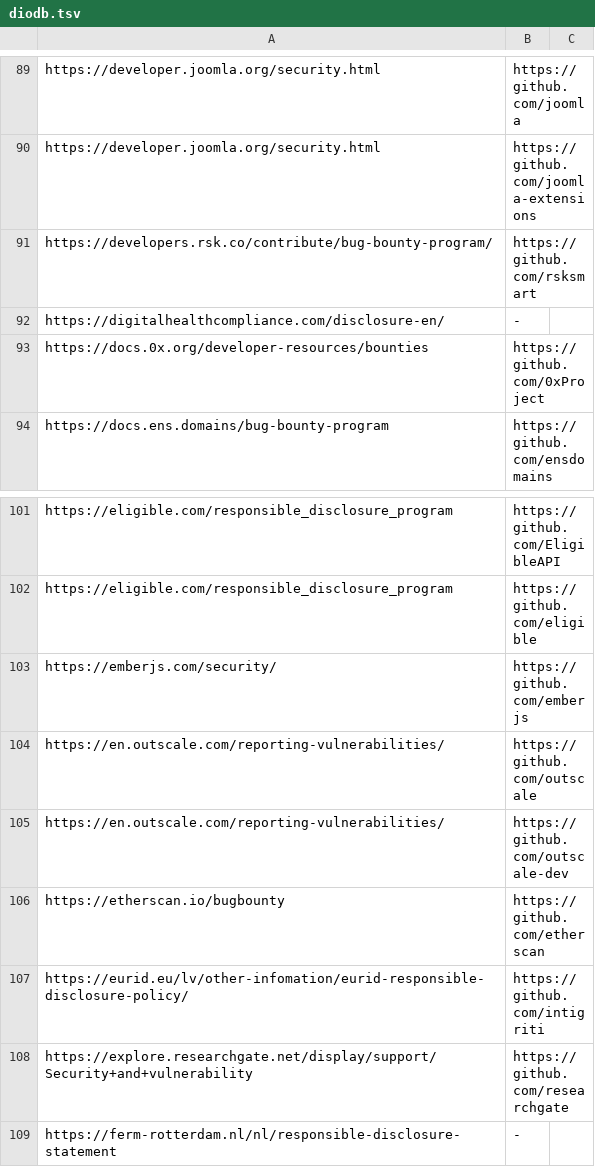
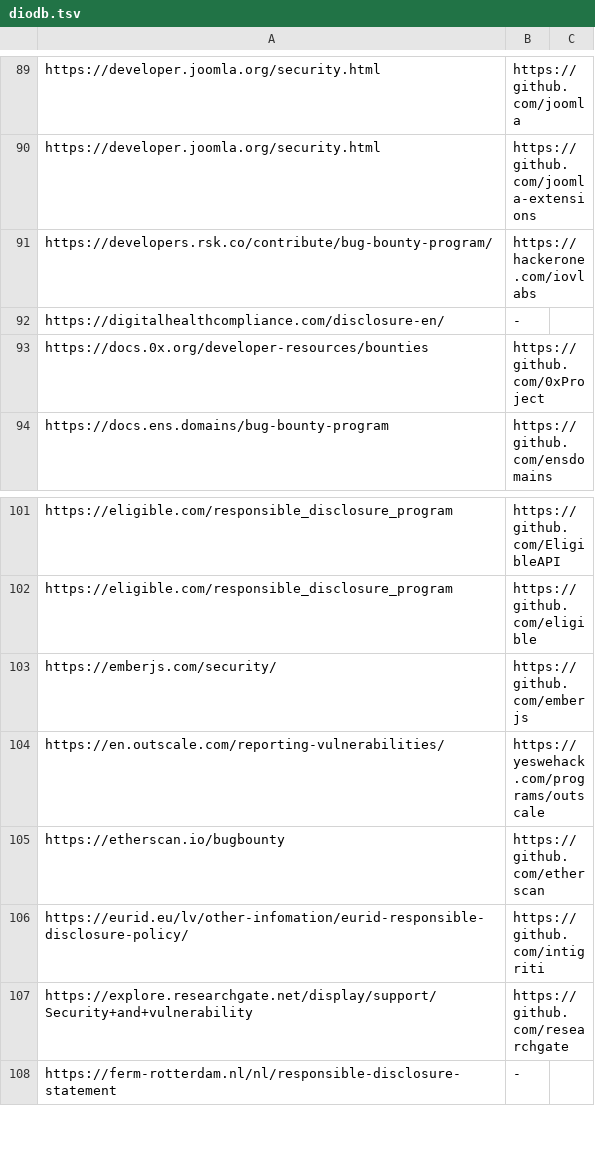
Before and after one commit to nikitastupin/orgs-data, a TSV file: orgs-data/diodb.tsv, drawn as a sheet; only a part is shown, gaps mark what is left out.

Commit message:
deduplicate

```diff
--- a/orgs-data/diodb.tsv
+++ b/orgs-data/diodb.tsv
@@ -90,3 +90,3 @@ https://developer.joomla.org/security.html	https://github.com/joomla
 https://developer.joomla.org/security.html	https://github.com/joomla-extensions
-https://developers.rsk.co/contribute/bug-bounty-program/	https://github.com/rsksmart
+https://developers.rsk.co/contribute/bug-bounty-program/	https://hackerone.com/iovlabs
 https://digitalhealthcompliance.com/disclosure-en/	-
@@ -103,4 +103,3 @@ https://eligible.com/responsible_disclosure_program	https://github.com/eligible
 https://emberjs.com/security/	https://github.com/emberjs
-https://en.outscale.com/reporting-vulnerabilities/	https://github.com/outscale
-https://en.outscale.com/reporting-vulnerabilities/	https://github.com/outscale-dev
+https://en.outscale.com/reporting-vulnerabilities/	https://yeswehack.com/programs/outscale
 https://etherscan.io/bugbounty	https://github.com/etherscan
```
